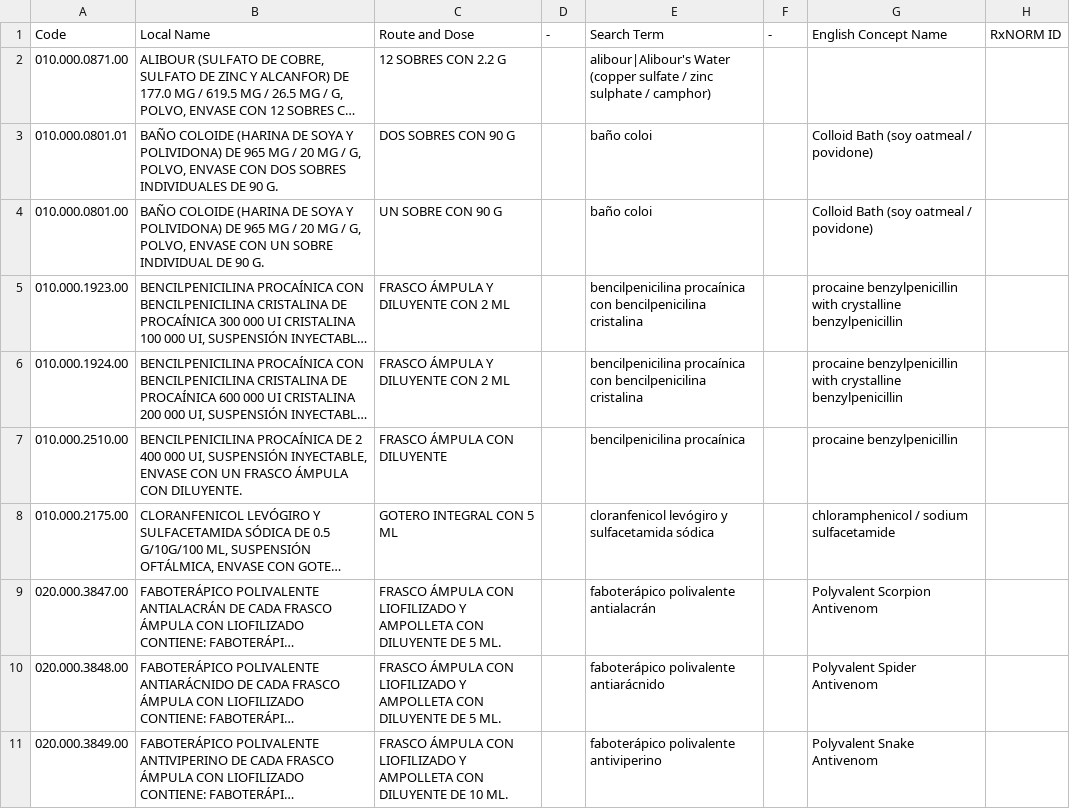
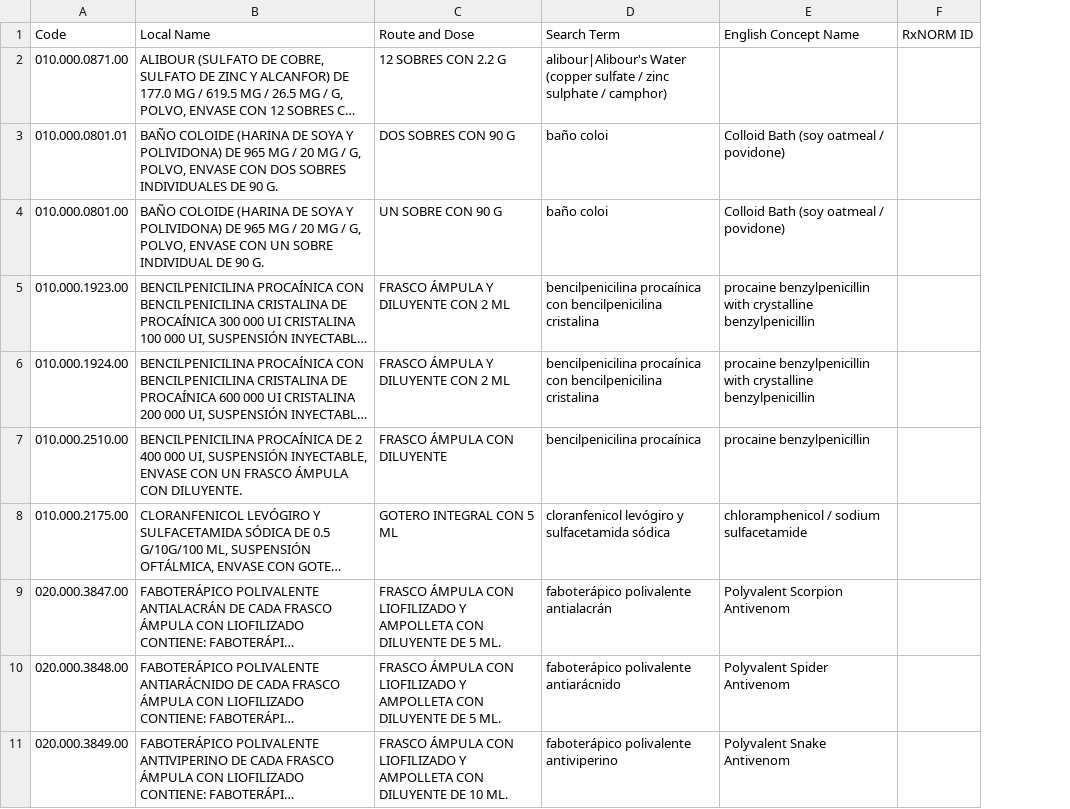
Before and after one commit to brandones/ces-metadata-util, a CSV file: meds/results/meds-unmatched-ssa-needs.csv, drawn as a sheet; only a part is shown; long unchanged cells end in …; the diff covers the shown part only; the diff names each change by its address in the sheet, - before the commit and + after, or states it on an @@ line.

```diff
--- a/meds/results/meds-unmatched-ssa-needs.csv
+++ b/meds/results/meds-unmatched-ssa-needs.csv
-column D (-), empty
-column F (-), empty
```
Also changed, not shown: 3 removed rows elsewhere in this file, meds/results/meds-matches-choice-ssa-manual.csv, meds/results/meds-unmatched-ssa-manual.csv, 1 other file.
